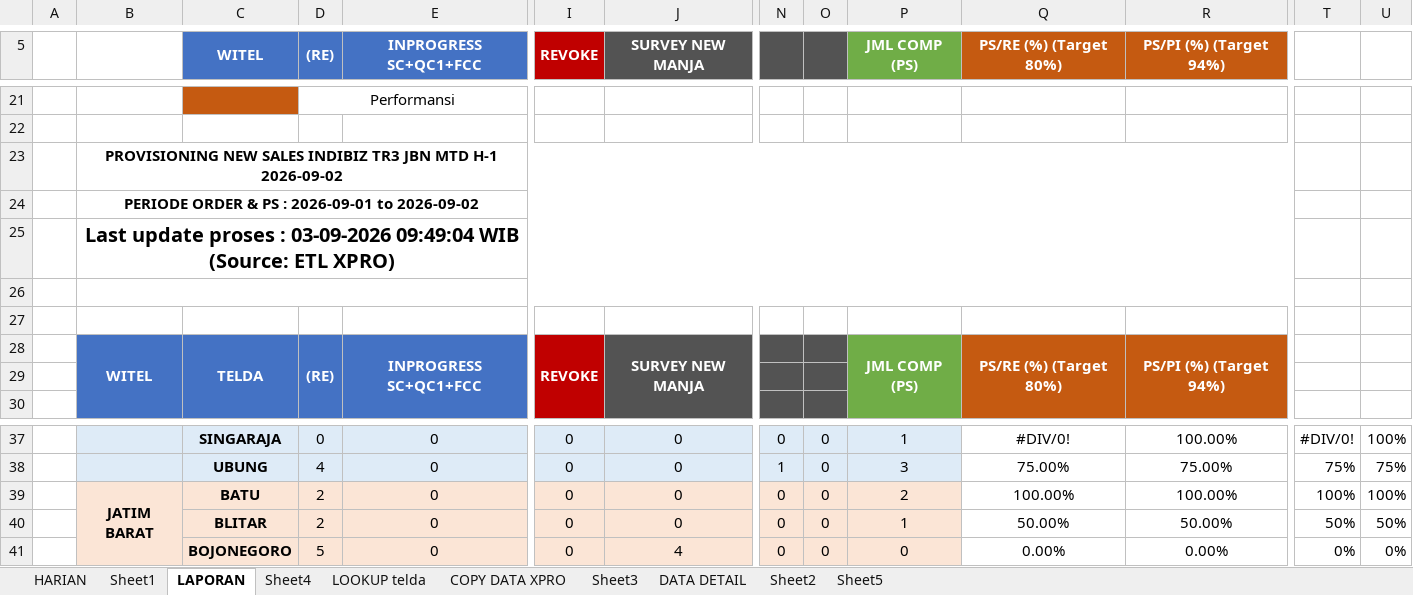
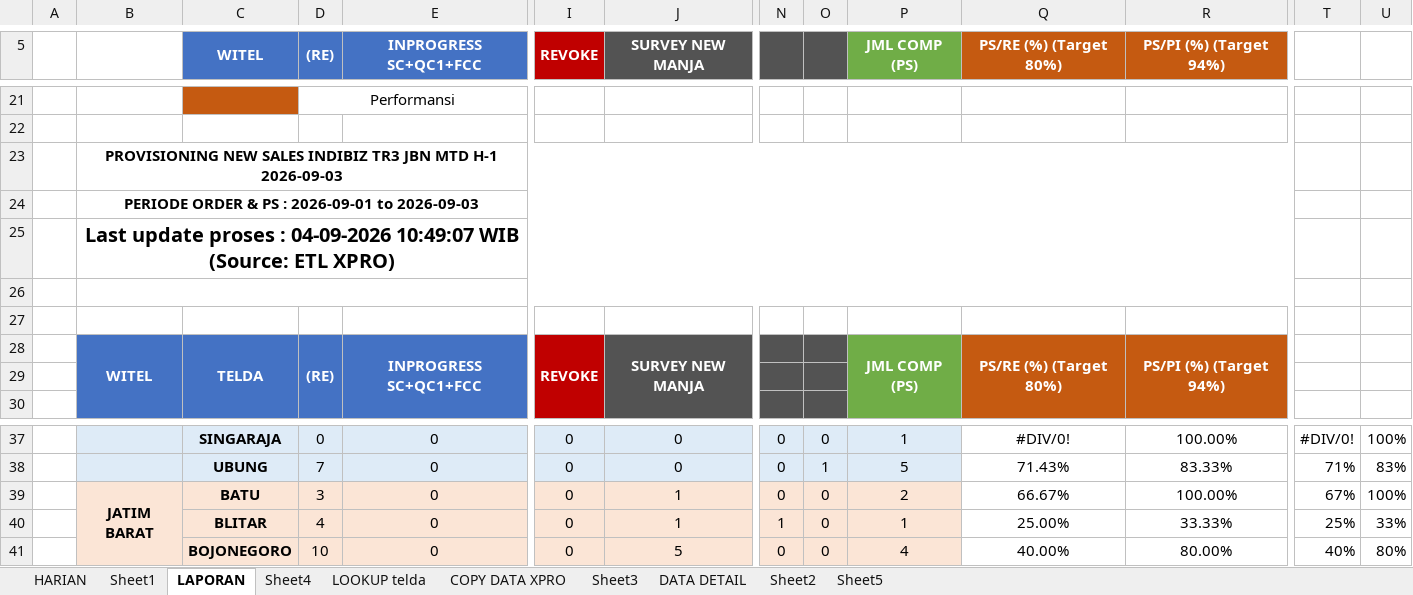
Before and after one commit to dediriant3-a11y/dashboard-ReportJBN, an Excel workbook: data.xlsx, sheet LAPORAN, drawn as a sheet; only a part is shown, gaps mark what is left out; values as stored, in another font and other column widths than the file's, no borders; conditional formats not drawn; the diff covers the shown part only; the diff names each change by its address in the sheet, - before the commit and + after, or states it on an @@ line.

```diff
--- a/data.xlsx (sheet LAPORAN)
+++ b/data.xlsx (sheet LAPORAN)
-B23: …MTD H-1 2026-09-02
+B23: …MTD H-1 2026-09-03
-B24: PERIODE ORDER & PS : 2026-09-01 to 2026-09-02
+B24: PERIODE ORDER & PS : 2026-09-01 to 2026-09-03
-B25: …proses : 03-09-2026 09:49:04 WIB (Source:…
+B25: …proses : 04-09-2026 10:49:07 WIB (Source:…
-D38 ((RE)): 4
+D38 ((RE)): 7
-N38: 1
+N38: 0
-O38: 0
+O38: 1
-P38 (JML COMP (PS)): 3
+P38 (JML COMP (PS)): 5
-Q38 (PS/RE (%) (Target 80%)): 75.00%
+Q38 (PS/RE (%) (Target 80%)): 71.43%
-R38 (PS/PI (%) (Target 94%)): 75.00%
+R38 (PS/PI (%) (Target 94%)): 83.33%
-T38: 75%
+T38: 71%
-U38: 75%
+U38: 83%
-D39 ((RE)): 2
+D39 ((RE)): 3
-J39:J40 (SURVEY NEW MANJA): 0
+J39:J40 (SURVEY NEW MANJA): 1
-Q39 (PS/RE (%) (Target 80%)): 100.00%
+Q39 (PS/RE (%) (Target 80%)): 66.67%
-T39: 100%
+T39: 67%
-D40 ((RE)): 2
+D40 ((RE)): 4
-N40: 0
+N40: 1
-Q40 (PS/RE (%) (Target 80%)): 50.00%
+Q40 (PS/RE (%) (Target 80%)): 25.00%
-R40 (PS/PI (%) (Target 94%)): 50.00%
+R40 (PS/PI (%) (Target 94%)): 33.33%
-T40: 50%
+T40: 25%
-U40: 50%
+U40: 33%
-D41 ((RE)): 5
+D41 ((RE)): 10
-J41 (SURVEY NEW MANJA): 4
+J41 (SURVEY NEW MANJA): 5
-P41 (JML COMP (PS)): 0
+P41 (JML COMP (PS)): 4
-Q41 (PS/RE (%) (Target 80%)): 0.00%
+Q41 (PS/RE (%) (Target 80%)): 40.00%
-R41 (PS/PI (%) (Target 94%)): 0.00%
+R41 (PS/PI (%) (Target 94%)): 80.00%
-T41: 0%
+T41: 40%
-U41: 0%
+U41: 80%
```
Also changed, not shown: 1 added row, 1 removed row, 297 edited cells and cell formats elsewhere in this sheet, sheet DATA DETAIL, sheet COPY DATA XPRO, sheet HARIAN, sheet LOOKUP telda, sheet Sheet4, sheet Sheet1, charts or pictures.
